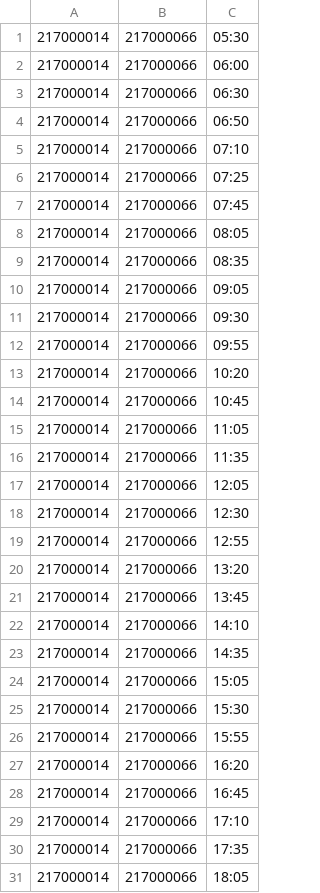
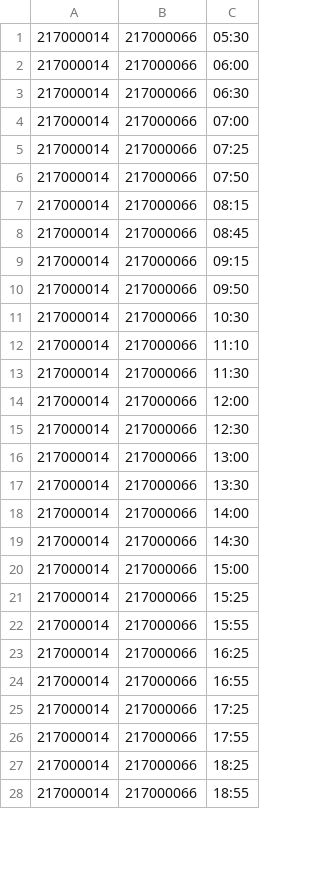
Before and after one commit to hyuabot-developers/hyuabot-bus-timetable, a CSV file: 110/weekdays/timetable.csv, drawn as a sheet; only a part is shown; the shorter side is filled out with more unchanged rows; the diff covers the shown part only.

Commit message:
feat: Timetable update (23/10/01)

```diff
--- a/110/weekdays/timetable.csv
+++ b/110/weekdays/timetable.csv
@@ -3,29 +3,25 @@
 217000014,217000066,06:30
-217000014,217000066,06:50
-217000014,217000066,07:10
+217000014,217000066,07:00
 217000014,217000066,07:25
-217000014,217000066,07:45
-217000014,217000066,08:05
-217000014,217000066,08:35
-217000014,217000066,09:05
-217000014,217000066,09:30
-217000014,217000066,09:55
-217000014,217000066,10:20
-217000014,217000066,10:45
-217000014,217000066,11:05
-217000014,217000066,11:35
-217000014,217000066,12:05
+217000014,217000066,07:50
+217000014,217000066,08:15
+217000014,217000066,08:45
+217000014,217000066,09:15
+217000014,217000066,09:50
+217000014,217000066,10:30
+217000014,217000066,11:10
+217000014,217000066,11:30
+217000014,217000066,12:00
 217000014,217000066,12:30
-217000014,217000066,12:55
-217000014,217000066,13:20
-217000014,217000066,13:45
-217000014,217000066,14:10
-217000014,217000066,14:35
-217000014,217000066,15:05
-217000014,217000066,15:30
+217000014,217000066,13:00
+217000014,217000066,13:30
+217000014,217000066,14:00
+217000014,217000066,14:30
+217000014,217000066,15:00
+217000014,217000066,15:25
 217000014,217000066,15:55
-217000014,217000066,16:20
-217000014,217000066,16:45
-217000014,217000066,17:10
-217000014,217000066,17:35
-217000014,217000066,18:05
+217000014,217000066,16:25
+217000014,217000066,16:55
+217000014,217000066,17:25
+217000014,217000066,17:55
+217000014,217000066,18:25
```
Also changed, not shown: 6 removed rows and 32 edited cells elsewhere in this file, 110/saturday/timetable.csv, 110/sunday/timetable.csv, 7 other files.
